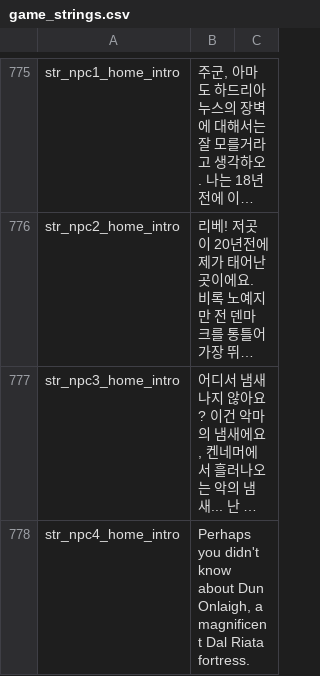
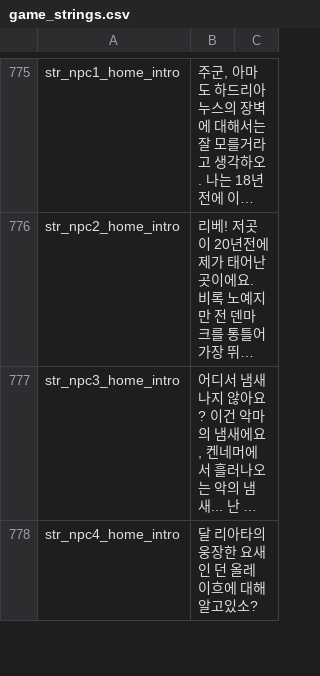
Before and after one commit to 21garam/MB_VikingConquest_R_Korean, a CSV file: languages/en/game_strings.csv, drawn as a sheet; only a part is shown, gaps mark what is left out; long unchanged cells end in …; the diff covers the shown part only; the diff names each change by its address in the sheet, - before the commit and + after, or states it on an @@ line.

Commit message:
던차흐 고향 방문 번역/모르간트 고향 방문 번역
1. 던차흐 고향 방문 스크립트 번역

game_strings

str_npc4_home_intro|
str_npc4_home_description|
str_npc4_home_description_2|
str_npc4_home_recap|

2. 모르간트 고향 방문 스크립트 번역

game_strings

str_npc5_home_intro|
str_npc5_home_description|
str_npc5_home_description_2|

```diff
--- a/languages/en/game_strings.csv
+++ b/languages/en/game_strings.csv
-B778: Perhaps you didn't know about Dun Onlaigh, a magnificent Dal Riata fortress.
+B778: 달 리아타의 웅장한 요새인 던 올레이흐에 대해 알고있소?
```
Also changed, not shown: 7 edited cells elsewhere in this file.
